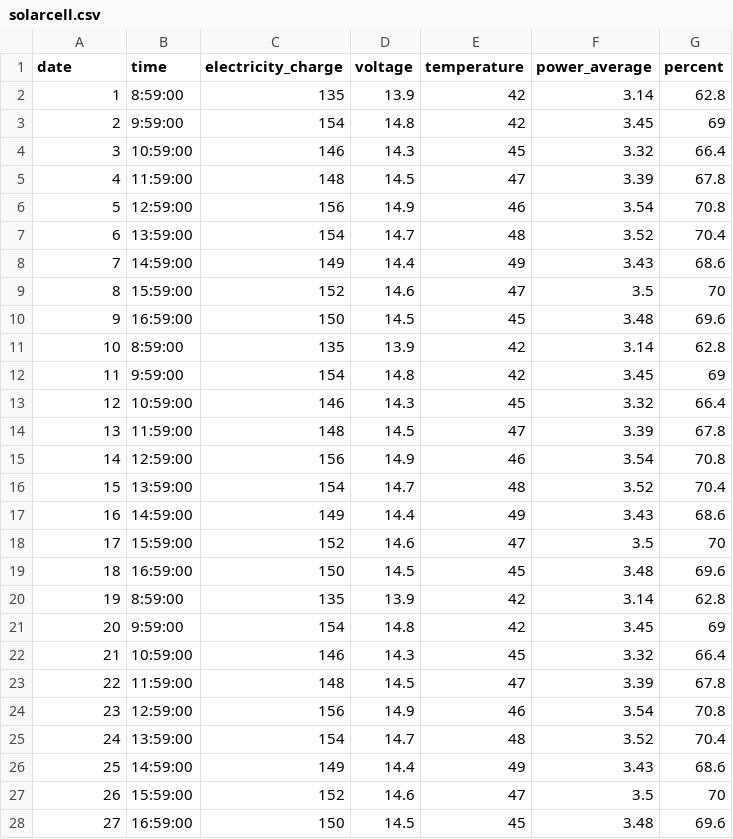
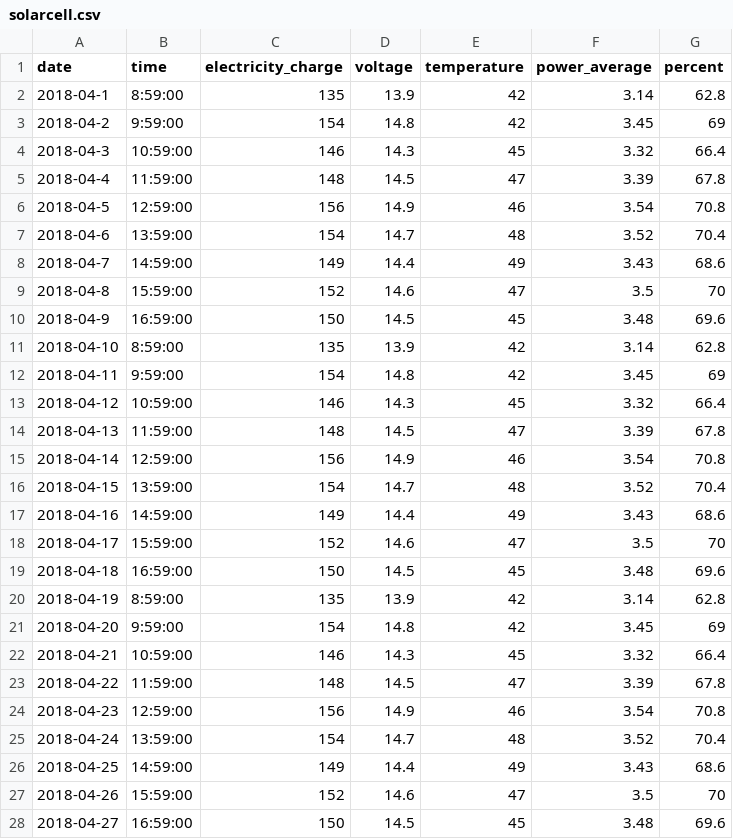
Before and after one commit to mintpassorn/solarfarm, a CSV file: solarcell.csv, drawn as a sheet; only a part is shown; the diff covers the shown part only.

Commit message:
Update solarcell.csv

```diff
--- a/solarcell.csv
+++ b/solarcell.csv
@@ -1,28 +1,28 @@
 date,time,electricity_charge,voltage,temperature,power_average,percent
-1,8:59:00,135,13.9,42,3.14,62.8
-2,9:59:00,154,14.8,42,3.45,69
-3,10:59:00,146,14.3,45,3.32,66.4
-4,11:59:00,148,14.5,47,3.39,67.8
-5,12:59:00,156,14.9,46,3.54,70.8
-6,13:59:00,154,14.7,48,3.52,70.4
-7,14:59:00,149,14.4,49,3.43,68.6
-8,15:59:00,152,14.6,47,3.5,70
-9,16:59:00,150,14.5,45,3.48,69.6
-10,8:59:00,135,13.9,42,3.14,62.8
-11,9:59:00,154,14.8,42,3.45,69
-12,10:59:00,146,14.3,45,3.32,66.4
-13,11:59:00,148,14.5,47,3.39,67.8
-14,12:59:00,156,14.9,46,3.54,70.8
-15,13:59:00,154,14.7,48,3.52,70.4
-16,14:59:00,149,14.4,49,3.43,68.6
-17,15:59:00,152,14.6,47,3.5,70
-18,16:59:00,150,14.5,45,3.48,69.6
-19,8:59:00,135,13.9,42,3.14,62.8
-20,9:59:00,154,14.8,42,3.45,69
-21,10:59:00,146,14.3,45,3.32,66.4
-22,11:59:00,148,14.5,47,3.39,67.8
-23,12:59:00,156,14.9,46,3.54,70.8
-24,13:59:00,154,14.7,48,3.52,70.4
-25,14:59:00,149,14.4,49,3.43,68.6
-26,15:59:00,152,14.6,47,3.5,70
-27,16:59:00,150,14.5,45,3.48,69.6
+2018-04-1,8:59:00,135,13.9,42,3.14,62.8
+2018-04-2,9:59:00,154,14.8,42,3.45,69
+2018-04-3,10:59:00,146,14.3,45,3.32,66.4
+2018-04-4,11:59:00,148,14.5,47,3.39,67.8
+2018-04-5,12:59:00,156,14.9,46,3.54,70.8
+2018-04-6,13:59:00,154,14.7,48,3.52,70.4
+2018-04-7,14:59:00,149,14.4,49,3.43,68.6
+2018-04-8,15:59:00,152,14.6,47,3.5,70
+2018-04-9,16:59:00,150,14.5,45,3.48,69.6
+2018-04-10,8:59:00,135,13.9,42,3.14,62.8
+2018-04-11,9:59:00,154,14.8,42,3.45,69
+2018-04-12,10:59:00,146,14.3,45,3.32,66.4
+2018-04-13,11:59:00,148,14.5,47,3.39,67.8
+2018-04-14,12:59:00,156,14.9,46,3.54,70.8
+2018-04-15,13:59:00,154,14.7,48,3.52,70.4
+2018-04-16,14:59:00,149,14.4,49,3.43,68.6
+2018-04-17,15:59:00,152,14.6,47,3.5,70
+2018-04-18,16:59:00,150,14.5,45,3.48,69.6
+2018-04-19,8:59:00,135,13.9,42,3.14,62.8
+2018-04-20,9:59:00,154,14.8,42,3.45,69
+2018-04-21,10:59:00,146,14.3,45,3.32,66.4
+2018-04-22,11:59:00,148,14.5,47,3.39,67.8
+2018-04-23,12:59:00,156,14.9,46,3.54,70.8
+2018-04-24,13:59:00,154,14.7,48,3.52,70.4
+2018-04-25,14:59:00,149,14.4,49,3.43,68.6
+2018-04-26,15:59:00,152,14.6,47,3.5,70
+2018-04-27,16:59:00,150,14.5,45,3.48,69.6
```
Also changed, not shown: 3 edited cells elsewhere in this file.
